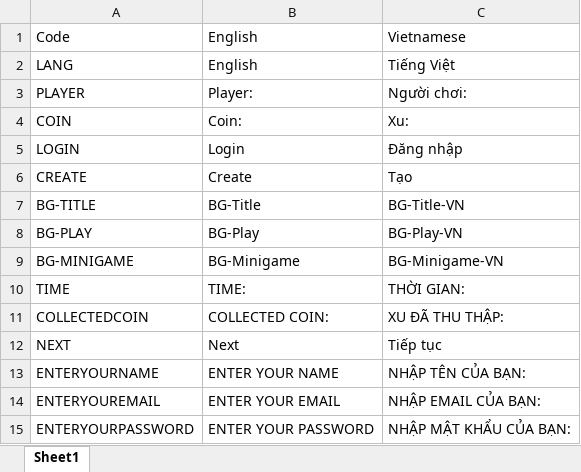
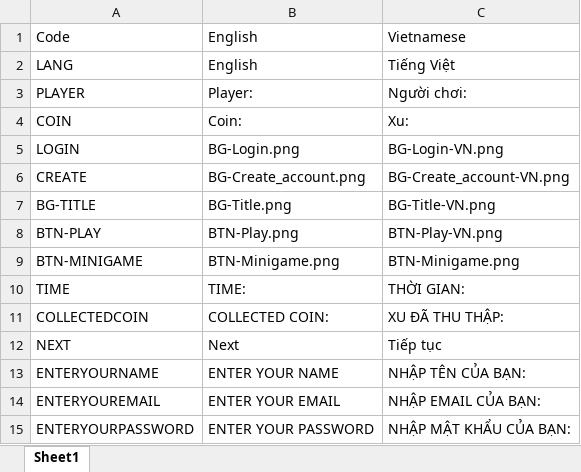
Before and after one commit to TanLocLouis/HCMUS-K23-G9-GAME, an Excel workbook: languages.xlsx, sheet Sheet1, drawn as a sheet; only a part is shown; values as stored, in another font and other column widths than the file's, no borders; removed rows and columns are numbered as before the commit, all else as after; the diff names each change by its address in the sheet, - before the commit and + after, or states it on an @@ line.

Commit message:
Update Multiple Language Button

```diff
--- a/languages.xlsx (sheet Sheet1)
+++ b/languages.xlsx (sheet Sheet1)
-B5: Login
+B5: BG-Login.png
-C5: Đăng nhập
+C5: BG-Login-VN.png
-B6: Create
+B6: BG-Create_account.png
-C6: Tạo
+C6: BG-Create_account-VN.png
-B7: BG-Title
+B7: BG-Title.png
-C7: BG-Title-VN
+C7: BG-Title-VN.png
-row 8: BG-PLAY | BG-Play | BG-Play-VN
-row 9: BG-MINIGAME | BG-Minigame | BG-Minigame-VN
+row 8: BTN-PLAY | BTN-Play.png | BTN-Play-VN.png
+row 9: BTN-MINIGAME | BTN-Minigame.png | BTN-Minigame.png
```
Also changed, not shown: 10 other files.
